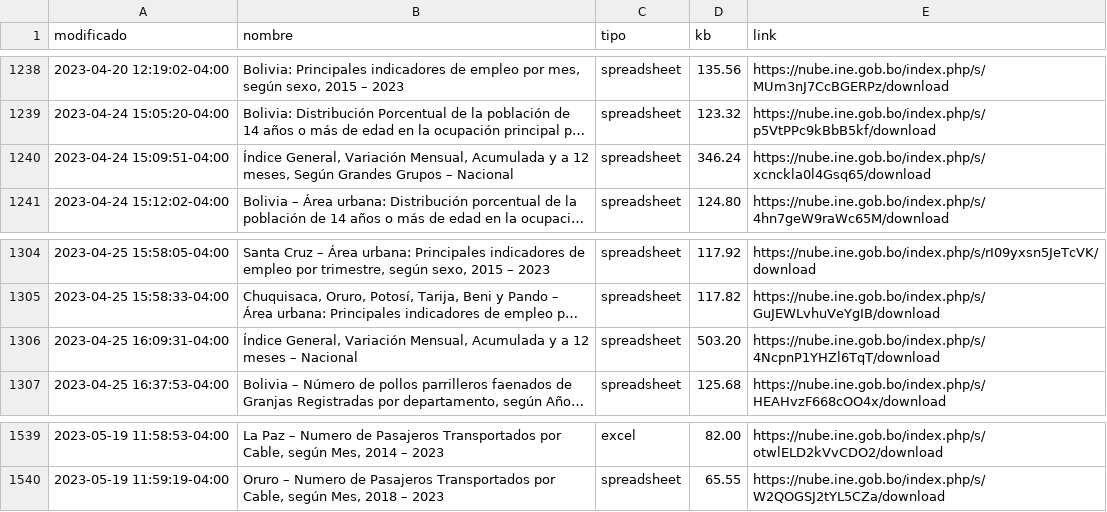
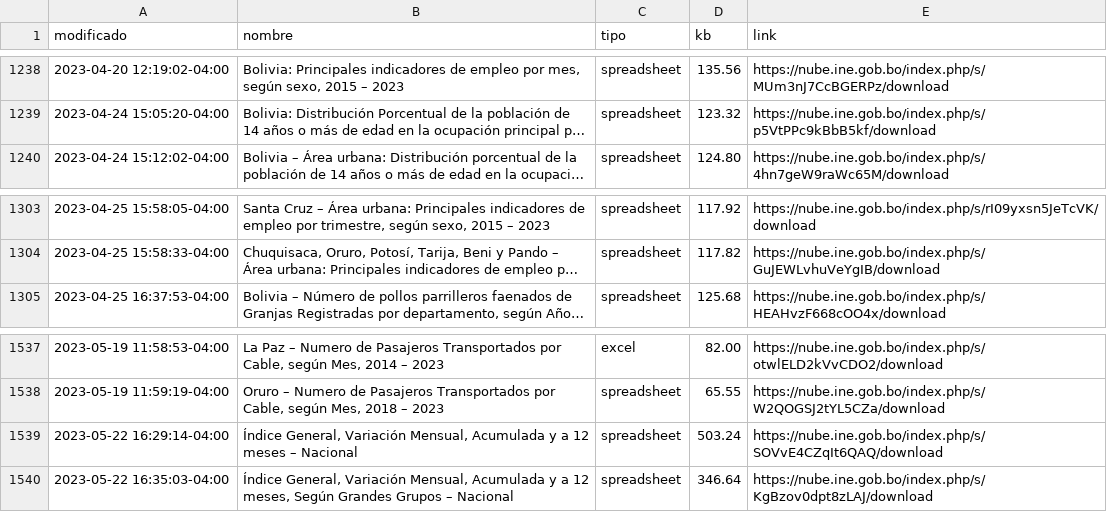
Before and after one commit to mauforonda/catalogo-ine, a CSV file: catalogo_ine.csv, drawn as a sheet; only a part is shown, gaps mark what is left out; long unchanged cells end in …; removed rows and columns are numbered as before the commit, all else as after; the diff names each change by its address in the sheet, - before the commit and + after, or states it on an @@ line.

```diff
--- a/catalogo_ine.csv
+++ b/catalogo_ine.csv
-row 1240: 2023-04-24 15:09:51-04:00 | Índice General, Variación Mensual, Acumulada y a 12 meses, Según Grandes Grupos – Nacional | spreadsheet | 346.24 | https://nube.ine.gob.bo/index.php/s/xcnckla0l4Gsq65/download
-row 1306: 2023-04-25 16:09:31-04:00 | Índice General, Variación Mensual, Acumulada y a 12 meses – Nacional | spreadsheet | 503.20 | https://nube.ine.gob.bo/index.php/s/4NcpnP1YHZl6TqT/download
+row 1539: 2023-05-22 16:29:14-04:00 | Índice General, Variación Mensual, Acumulada y a 12 meses – Nacional | spreadsheet | 503.24 | https://nube.ine.gob.bo/index.php/s/SOVvE4CZqIt6QAQ/download
+row 1540: 2023-05-22 16:35:03-04:00 | Índice General, Variación Mensual, Acumulada y a 12 meses, Según Grandes Grupos – Nacional | spreadsheet | 346.64 | https://nube.ine.gob.bo/index.php/s/KgBzov0dpt8zLAJ/download
```
Also changed, not shown: catalogo_ine_historial.csv.
